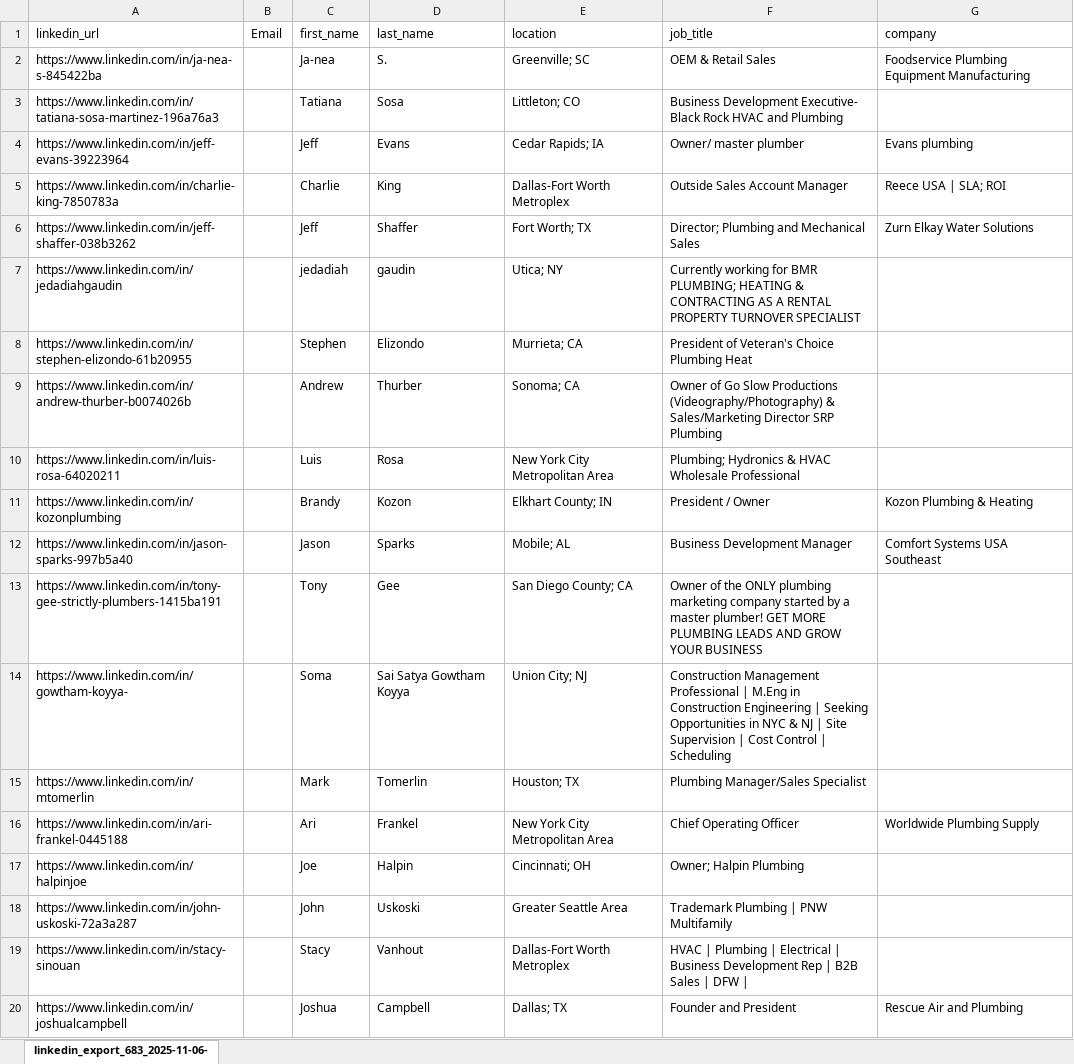
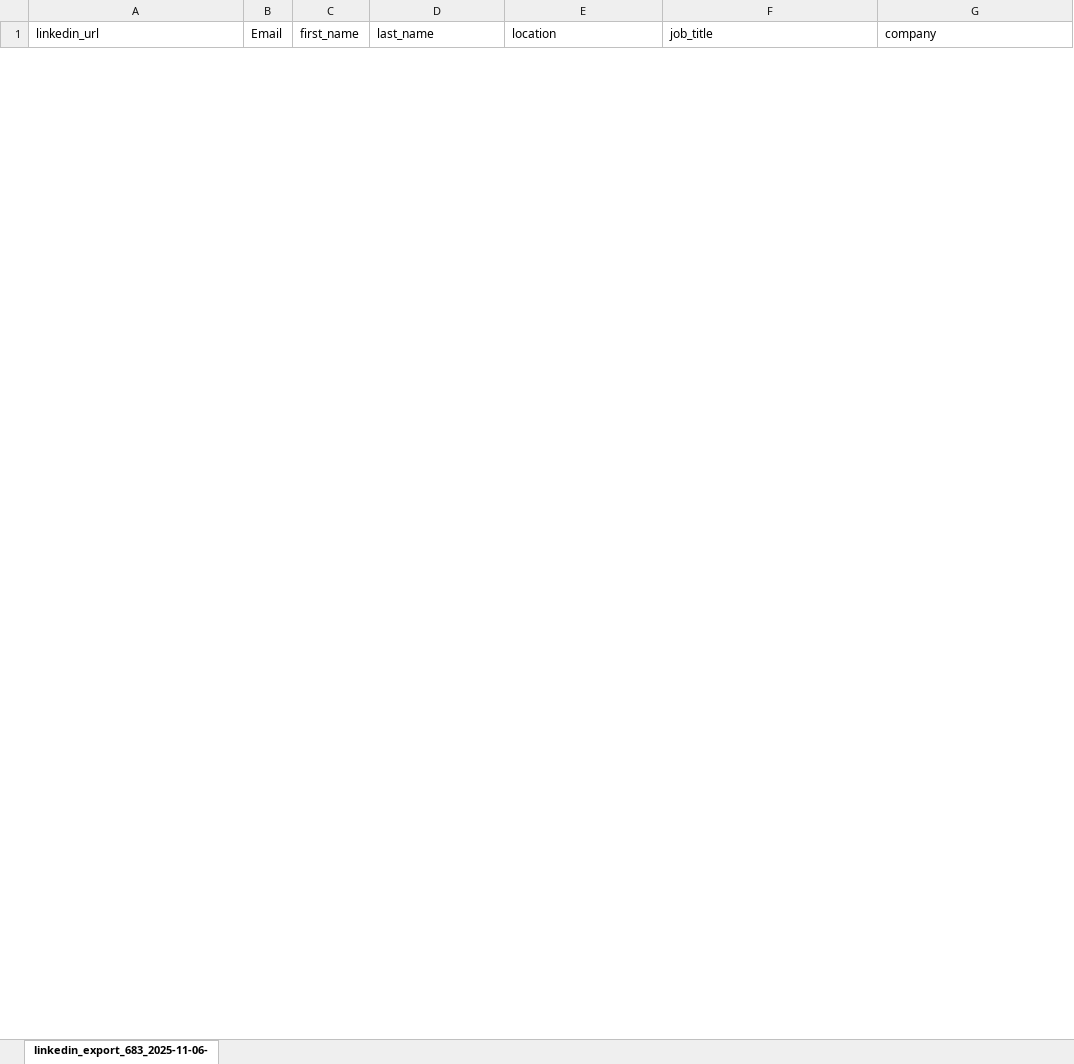
Before and after one commit to hamzaig/apify-automation, an Excel workbook: data/LInkedin leadrock data without email.xlsx, sheet linkedin_export_683_2025-11-06-, drawn as a sheet; only a part is shown; values as stored, in another font and other column widths than the file's, no borders; removed rows and columns are numbered as before the commit, all else as after; the diff covers the shown part only; the diff names each change by its address in the sheet, - before the commit and + after, or states it on an @@ line.

```diff
--- a/data/LInkedin leadrock data without email.xlsx (sheet linkedin_export_683_2025-11-06-)
+++ b/data/LInkedin leadrock data without email.xlsx (sheet linkedin_export_683_2025-11-06-)
-row 2: https://www.linkedin.com/in/ja-nea-s-845422ba |  | Ja-nea | S. | Greenville; SC | OEM & Retail Sales | Foodservice Plumbing Equipment Manufacturing
-row 3: https://www.linkedin.com/in/tatiana-sosa-martinez-196a76a3 |  | Tatiana | Sosa | Littleton; CO | Business Development Executive- Black Rock HVAC and Plumbing
-row 4: https://www.linkedin.com/in/jeff-evans-39223964 |  | Jeff | Evans | Cedar Rapids; IA | Owner/ master plumber | Evans plumbing
-row 5: https://www.linkedin.com/in/charlie-king-7850783a |  | Charlie | King | Dallas-Fort Worth Metroplex | Outside Sales Account Manager | Reece USA | SLA; ROI
-row 6: https://www.linkedin.com/in/jeff-shaffer-038b3262 |  | Jeff | Shaffer | Fort Worth; TX | Director; Plumbing and Mechanical Sales | Zurn Elkay Water Solutions
-row 7: https://www.linkedin.com/in/jedadiahgaudin |  | jedadiah | gaudin | Utica; NY | Currently working for BMR PLUMBING; HEATING & CONTRACTING AS A RENTAL PROPERTY TURNOVER SPECIALIST
-row 8: https://www.linkedin.com/in/stephen-elizondo-61b20955 |  | Stephen | Elizondo | Murrieta; CA | President of Veteran's Choice Plumbing Heat
-row 9: https://www.linkedin.com/in/andrew-thurber-b0074026b |  | Andrew | Thurber | Sonoma; CA | Owner of Go Slow Productions (Videography/Photography) & Sales/Marketing Director SRP Plumbing
-row 10: https://www.linkedin.com/in/luis-rosa-64020211 |  | Luis | Rosa | New York City Metropolitan Area | Plumbing; Hydronics & HVAC Wholesale Professional
-row 11: https://www.linkedin.com/in/kozonplumbing |  | Brandy | Kozon | Elkhart County; IN | President / Owner | Kozon Plumbing & Heating
-row 12: https://www.linkedin.com/in/jason-sparks-997b5a40 |  | Jason | Sparks | Mobile; AL | Business Development Manager | Comfort Systems USA Southeast
-row 13: https://www.linkedin.com/in/tony-gee-strictly-plumbers-1415ba191 |  | Tony | Gee | San Diego County; CA | Owner of the ONLY plumbing marketing company started by a master plumber! GET MORE PLUMBING LEADS AND GROW YOUR BUSINESS
-row 14: https://www.linkedin.com/in/gowtham-koyya- |  | Soma | Sai Satya Gowtham Koyya | Union City; NJ | Construction Management Professional | M.Eng in Construction Engineering | Seeking Opportunities in NYC & NJ | Site Supervision | Cost Control | Scheduling
-row 15: https://www.linkedin.com/in/mtomerlin |  | Mark | Tomerlin | Houston; TX | Plumbing Manager/Sales Specialist
-row 16: https://www.linkedin.com/in/ari-frankel-0445188 |  | Ari | Frankel | New York City Metropolitan Area | Chief Operating Officer | Worldwide Plumbing Supply
-row 17: https://www.linkedin.com/in/halpinjoe |  | Joe | Halpin | Cincinnati; OH | Owner; Halpin Plumbing
-row 18: https://www.linkedin.com/in/john-uskoski-72a3a287 |  | John | Uskoski | Greater Seattle Area | Trademark Plumbing | PNW Multifamily
-row 19: https://www.linkedin.com/in/stacy-sinouan |  | Stacy | Vanhout | Dallas-Fort Worth Metroplex | HVAC | Plumbing | Electrical | Business Development Rep | B2B Sales | DFW
-row 20: https://www.linkedin.com/in/joshualcampbell |  | Joshua | Campbell | Dallas; TX | Founder and President | Rescue Air and Plumbing
```
Also changed, not shown: 2 added rows and 175 removed rows elsewhere in this sheet, 2 other files.
